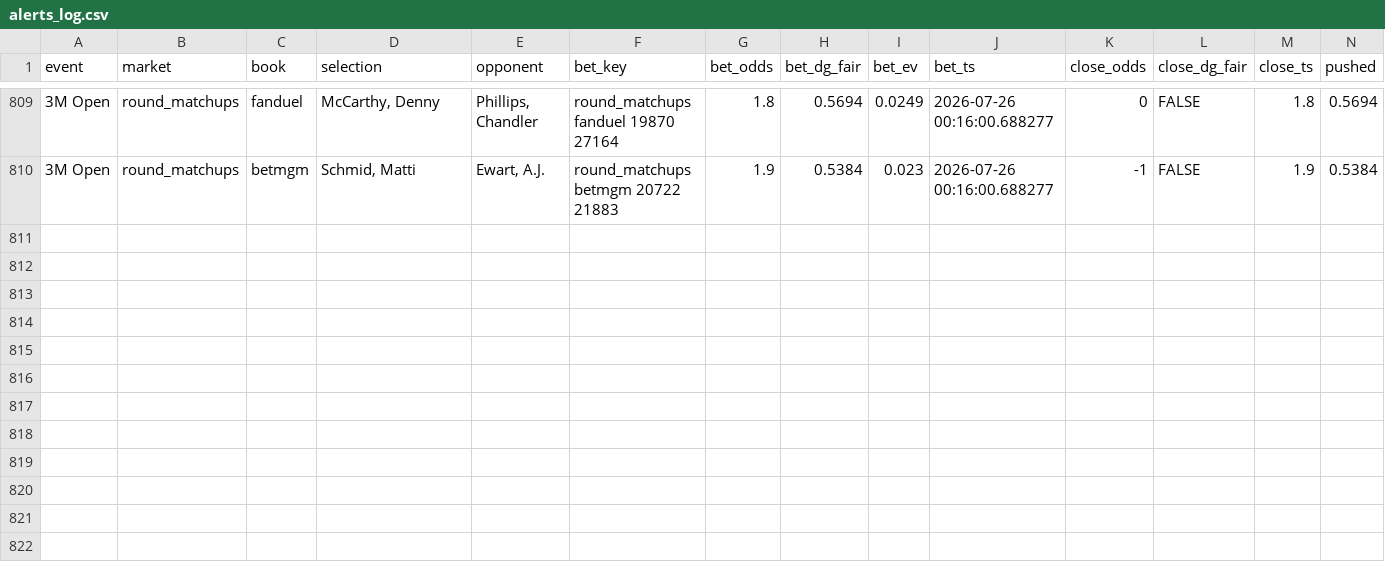
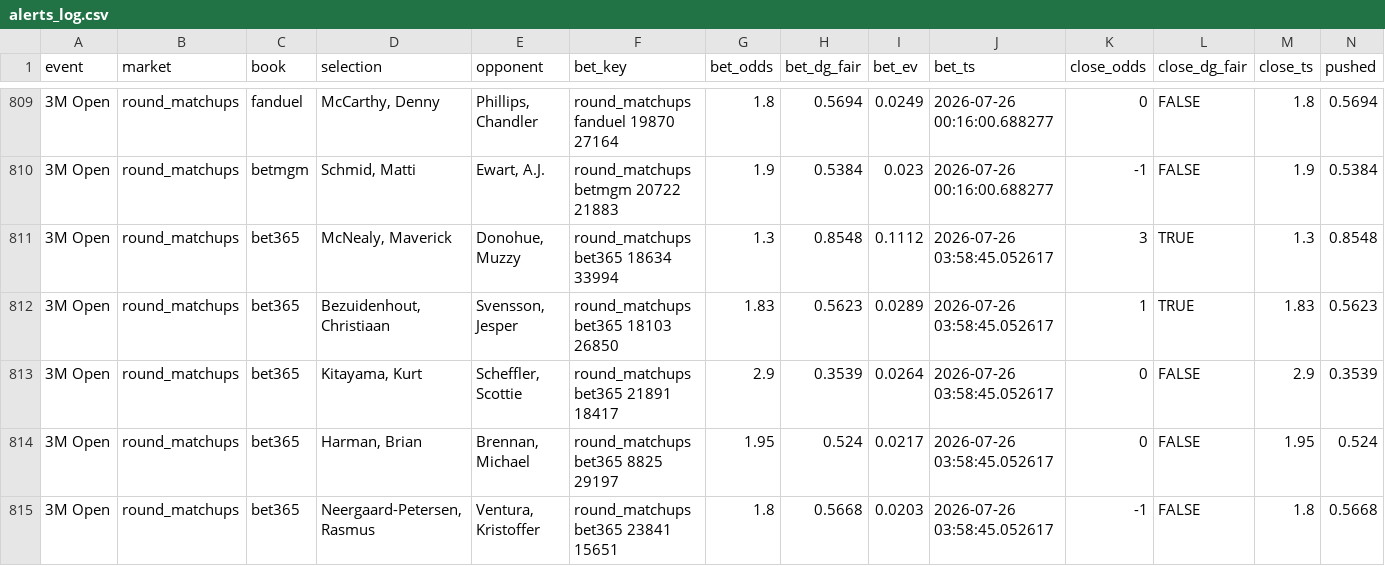
Before and after one commit to lucas-diehl/evbetting, a CSV file: golf_picks/alerts_log.csv, drawn as a sheet; only a part is shown, gaps mark what is left out; rows hold the shown columns only; the diff names each change by its address in the sheet, - before the commit and + after, or states it on an @@ line.

```diff
--- a/golf_picks/alerts_log.csv
+++ b/golf_picks/alerts_log.csv
+row 811: 3M Open | round_matchups | bet365 | McNealy, Maverick | Donohue, Muzzy | round_matchups bet365 18634 33994 | 1.3 | 0.8548 | 0.1112 | 2026-07-26 03:58:45.052617 | 3 | TRUE | 1.3 | 0.8548
+row 812: 3M Open | round_matchups | bet365 | Bezuidenhout, Christiaan | Svensson, Jesper | round_matchups bet365 18103 26850 | 1.83 | 0.5623 | 0.0289 | 2026-07-26 03:58:45.052617 | 1 | TRUE | 1.83 | 0.5623
+row 813: 3M Open | round_matchups | bet365 | Kitayama, Kurt | Scheffler, Scottie | round_matchups bet365 21891 18417 | 2.9 | 0.3539 | 0.0264 | 2026-07-26 03:58:45.052617 | 0 | FALSE | 2.9 | 0.3539
+row 814: 3M Open | round_matchups | bet365 | Harman, Brian | Brennan, Michael | round_matchups bet365 8825 29197 | 1.95 | 0.524 | 0.0217 | 2026-07-26 03:58:45.052617 | 0 | FALSE | 1.95 | 0.524
+row 815: 3M Open | round_matchups | bet365 | Neergaard-Petersen, Rasmus | Ventura, Kristoffer | round_matchups bet365 23841 15651 | 1.8 | 0.5668 | 0.0203 | 2026-07-26 03:58:45.052617 | -1 | FALSE | 1.8 | 0.5668
```
Also changed, not shown: golf_picks/clv_results.csv, 1 other file.
